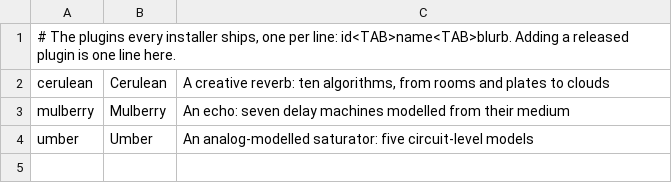
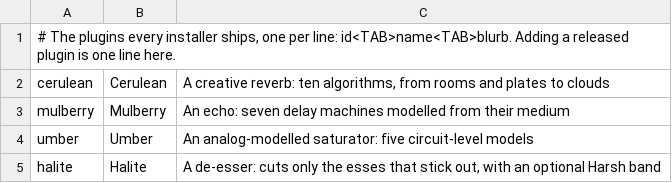
Before and after one commit to mtunix/myzel-audio, a TSV file: installer/plugins.tsv, drawn as a sheet; the diff names each change by its address in the sheet, - before the commit and + after, or states it on an @@ line.

Commit message:
Ship Halite and the font licences in the installers
plugins.tsv, LICENSES.txt on every OS, install tests

```diff
--- a/installer/plugins.tsv
+++ b/installer/plugins.tsv
+row 5: halite | Halite | A de-esser: cuts only the esses that stick out, with an optional Harsh band
```
Also changed, not shown: 14 other files.
